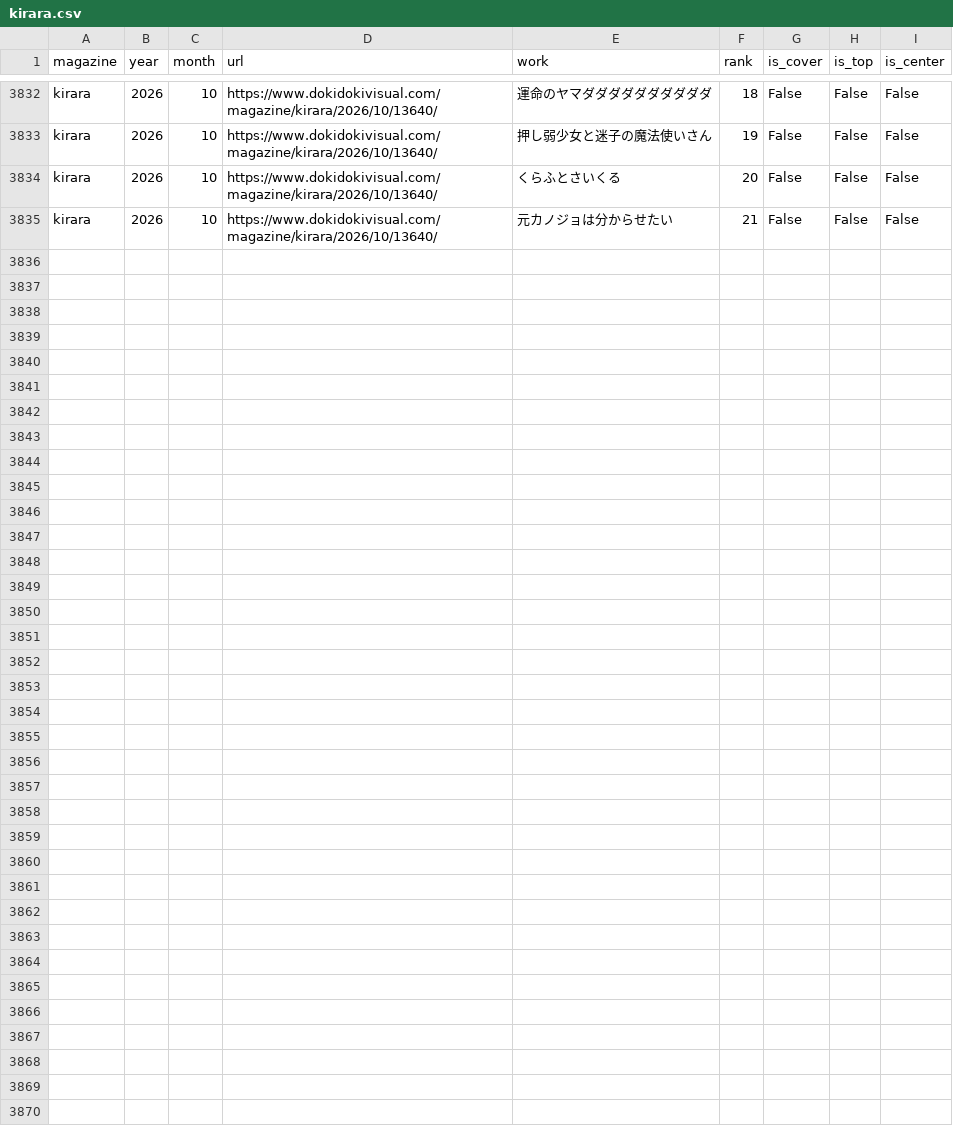
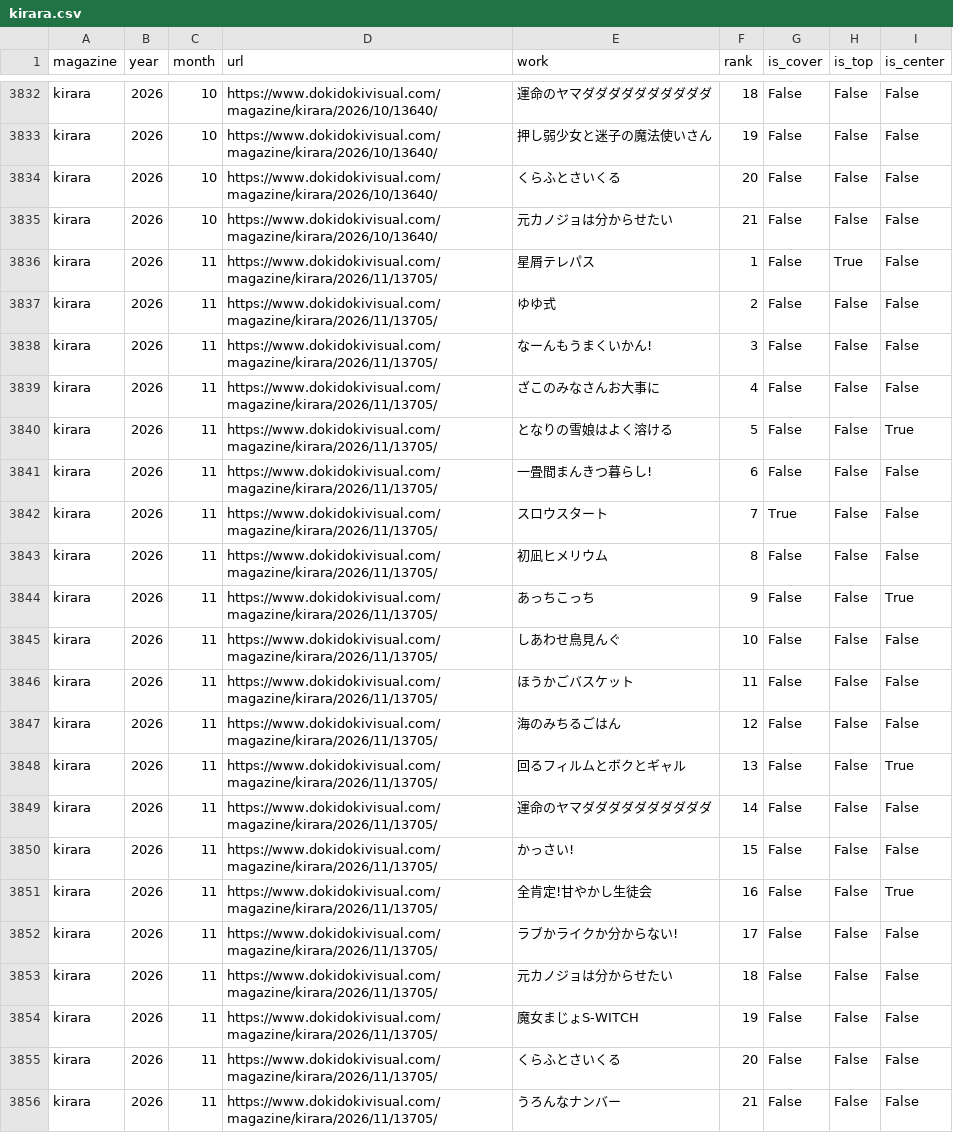
Before and after one commit to tyabannotami/kirara-stats, a CSV file: data/raw/kirara.csv, drawn as a sheet; only a part is shown, gaps mark what is left out.

```diff
--- a/data/raw/kirara.csv
+++ b/data/raw/kirara.csv
@@ -3835 +3835,22 @@ kirara,2026,10,https://www.dokidokivisual.com/magazine/kirara/2026/10/13640/,く
 kirara,2026,10,https://www.dokidokivisual.com/magazine/kirara/2026/10/13640/,元カノジョは分からせたい,21,False,False,False
+kirara,2026,11,https://www.dokidokivisual.com/magazine/kirara/2026/11/13705/,星屑テレパス,1,False,True,False
+kirara,2026,11,https://www.dokidokivisual.com/magazine/kirara/2026/11/13705/,ゆゆ式,2,False,False,False
+kirara,2026,11,https://www.dokidokivisual.com/magazine/kirara/2026/11/13705/,なーんもうまくいかん!,3,False,False,False
+kirara,2026,11,https://www.dokidokivisual.com/magazine/kirara/2026/11/13705/,ざこのみなさんお大事に,4,False,False,False
+kirara,2026,11,https://www.dokidokivisual.com/magazine/kirara/2026/11/13705/,となりの雪娘はよく溶ける,5,False,False,True
+kirara,2026,11,https://www.dokidokivisual.com/magazine/kirara/2026/11/13705/,一畳間まんきつ暮らし!,6,False,False,False
+kirara,2026,11,https://www.dokidokivisual.com/magazine/kirara/2026/11/13705/,スロウスタート,7,True,False,False
+kirara,2026,11,https://www.dokidokivisual.com/magazine/kirara/2026/11/13705/,初凪ヒメリウム,8,False,False,False
+kirara,2026,11,https://www.dokidokivisual.com/magazine/kirara/2026/11/13705/,あっちこっち,9,False,False,True
+kirara,2026,11,https://www.dokidokivisual.com/magazine/kirara/2026/11/13705/,しあわせ鳥見んぐ,10,False,False,False
+kirara,2026,11,https://www.dokidokivisual.com/magazine/kirara/2026/11/13705/,ほうかごバスケット,11,False,False,False
+kirara,2026,11,https://www.dokidokivisual.com/magazine/kirara/2026/11/13705/,海のみちるごはん,12,False,False,False
+kirara,2026,11,https://www.dokidokivisual.com/magazine/kirara/2026/11/13705/,回るフィルムとボクとギャル,13,False,False,True
+kirara,2026,11,https://www.dokidokivisual.com/magazine/kirara/2026/11/13705/,運命のヤマダダダダダダダダダダ,14,False,False,False
+kirara,2026,11,https://www.dokidokivisual.com/magazine/kirara/2026/11/13705/,かっさい!,15,False,False,False
+kirara,2026,11,https://www.dokidokivisual.com/magazine/kirara/2026/11/13705/,全肯定!甘やかし生徒会,16,False,False,True
+kirara,2026,11,https://www.dokidokivisual.com/magazine/kirara/2026/11/13705/,ラブかライクか分からない!,17,False,False,False
+kirara,2026,11,https://www.dokidokivisual.com/magazine/kirara/2026/11/13705/,元カノジョは分からせたい,18,False,False,False
+kirara,2026,11,https://www.dokidokivisual.com/magazine/kirara/2026/11/13705/,魔女まじょS-WITCH,19,False,False,False
+kirara,2026,11,https://www.dokidokivisual.com/magazine/kirara/2026/11/13705/,くらふとさいくる,20,False,False,False
+kirara,2026,11,https://www.dokidokivisual.com/magazine/kirara/2026/11/13705/,うろんなナンバー,21,False,False,False
```
Also changed, not shown: tools/kirara_issue_urls.csv, 1 other file.
